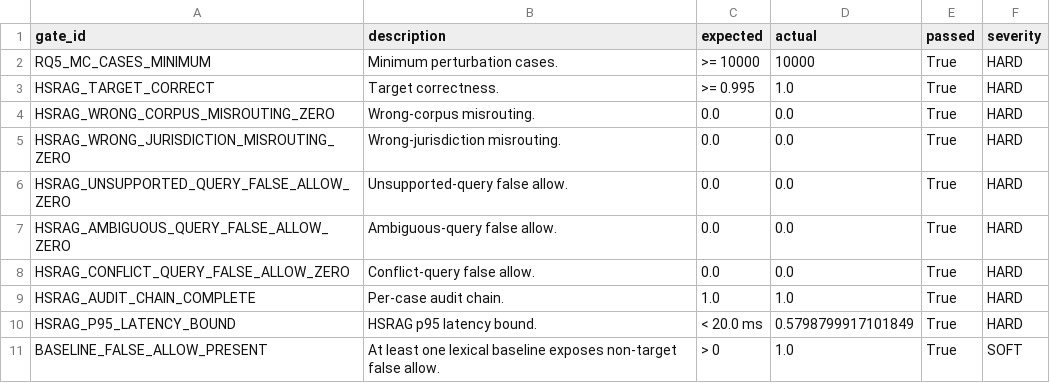
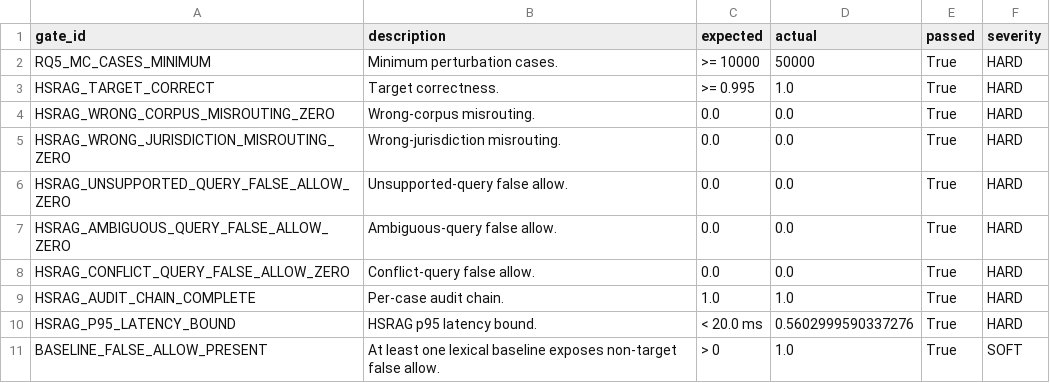
Before and after one commit to Void-Ghost000/HSRAG, a CSV file: examples/hsrag_law/results/rq5_gate_checks.csv, drawn as a sheet.

```diff
--- a/examples/hsrag_law/results/rq5_gate_checks.csv
+++ b/examples/hsrag_law/results/rq5_gate_checks.csv
@@ -1,3 +1,3 @@
 gate_id,description,expected,actual,passed,severity
-RQ5_MC_CASES_MINIMUM,Minimum perturbation cases.,>= 10000,10000,True,HARD
+RQ5_MC_CASES_MINIMUM,Minimum perturbation cases.,>= 10000,50000,True,HARD
 HSRAG_TARGET_CORRECT,Target correctness.,>= 0.995,1.0,True,HARD
@@ -9,3 +9,3 @@ HSRAG_CONFLICT_QUERY_FALSE_ALLOW_ZERO,Conflict-query false allow.,0.0,0.0,True,H
 HSRAG_AUDIT_CHAIN_COMPLETE,Per-case audit chain.,1.0,1.0,True,HARD
-HSRAG_P95_LATENCY_BOUND,HSRAG p95 latency bound.,< 20.0 ms,0.5798799917101849,True,HARD
+HSRAG_P95_LATENCY_BOUND,HSRAG p95 latency bound.,< 20.0 ms,0.5602999590337276,True,HARD
 BASELINE_FALSE_ALLOW_PRESENT,At least one lexical baseline exposes non-target false allow.,> 0,1.0,True,SOFT
```
Also changed, not shown: examples/hsrag_law/results/rq5_baseline_comparison.csv, 4 other files.
